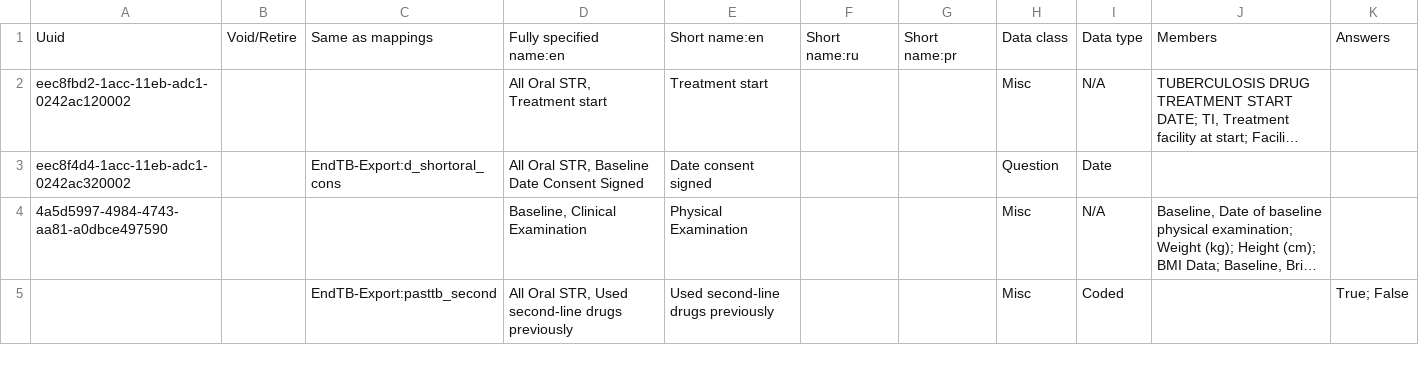
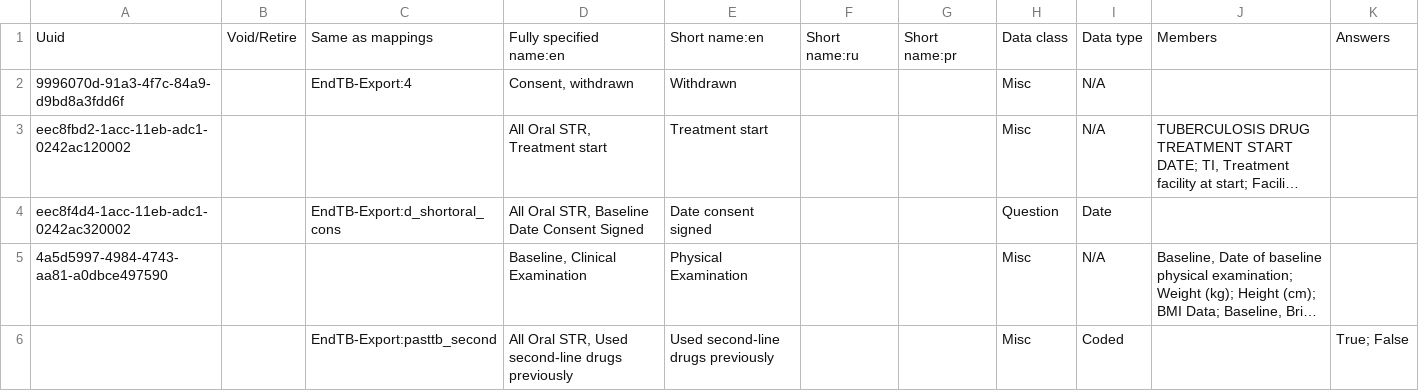
Before and after one commit to endtb/package1, a CSV file: concepts/baseline-template-package1.csv, drawn as a sheet; only a part is shown; long unchanged cells end in …; the diff names each change by its address in the sheet, - before the commit and + after, or states it on an @@ line.

Commit message:
consent export

```diff
--- a/concepts/baseline-template-package1.csv
+++ b/concepts/baseline-template-package1.csv
+row 2: 9996070d-91a3-4f7c-84a9-d9bd8a3fdd6f |  | EndTB-Export:4 | Consent, withdrawn | Withdrawn |  |  | Misc | N/A
```
